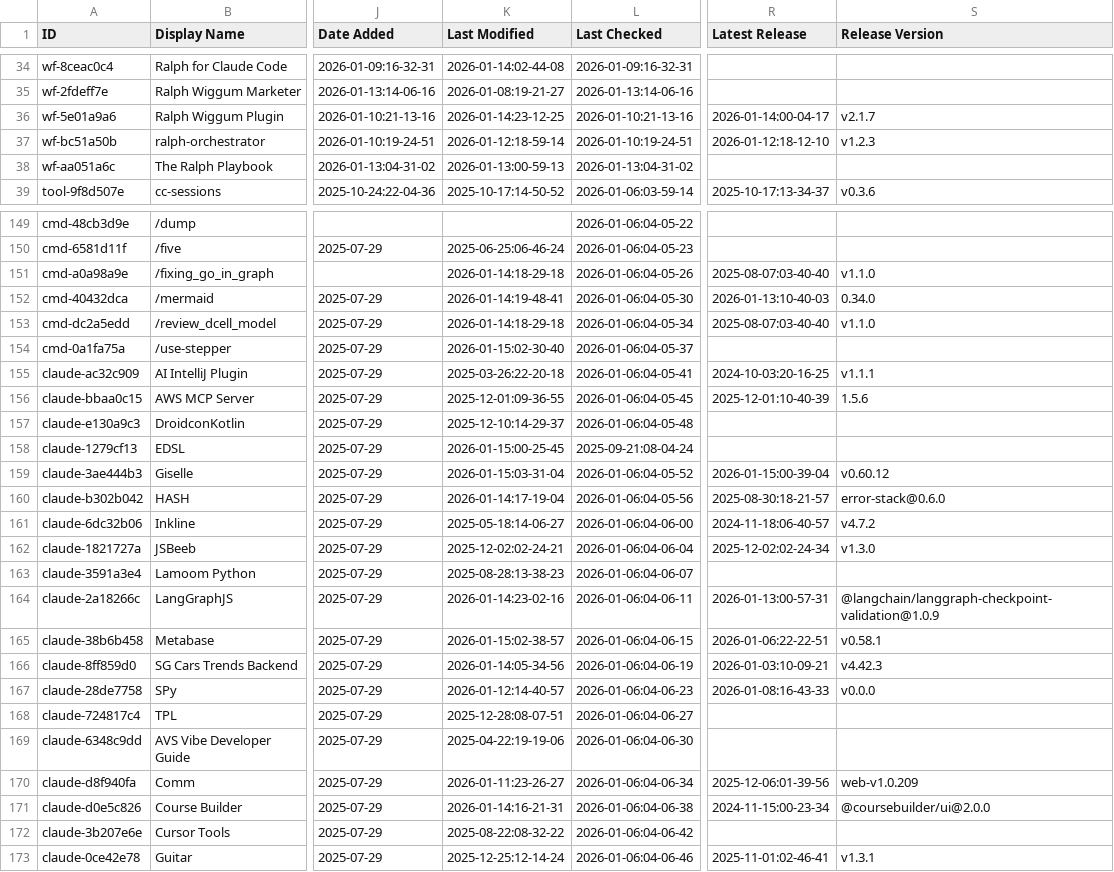
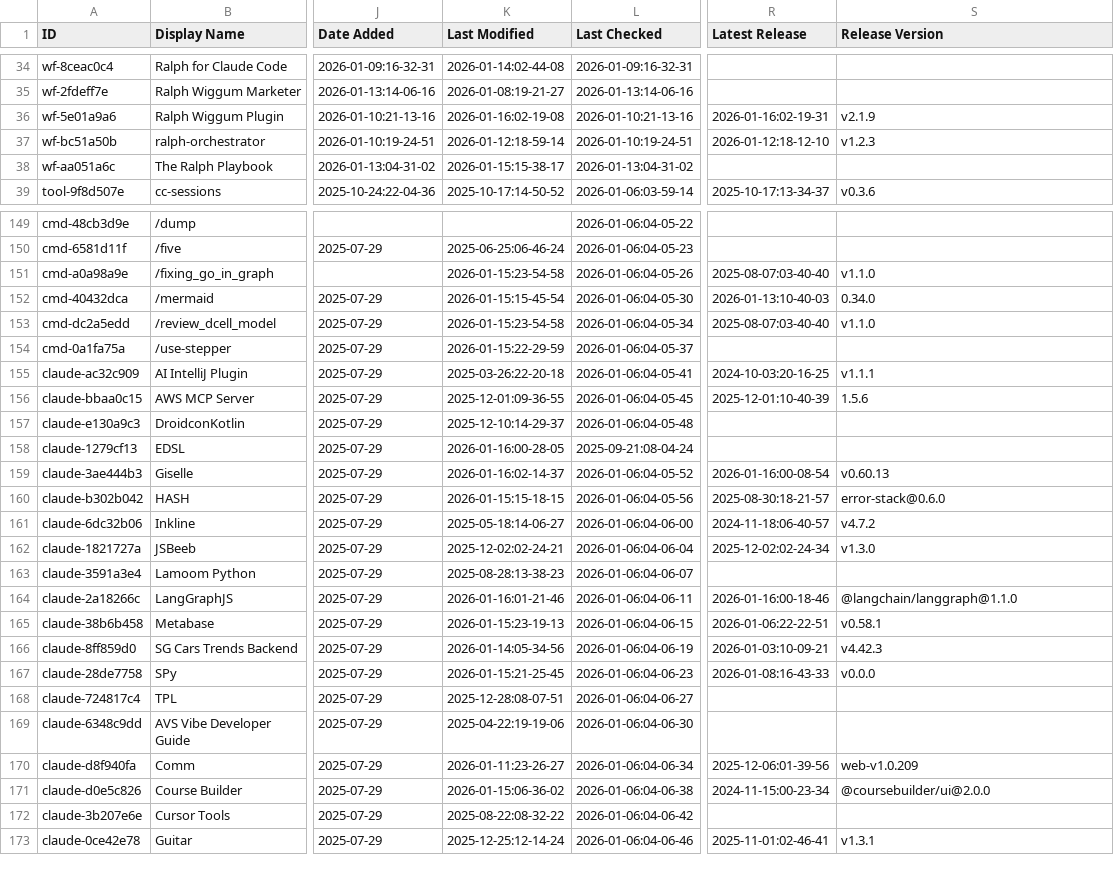
Before and after one commit to Kikk79/awesome-claude-code, a CSV file: THE_RESOURCES_TABLE.csv, drawn as a sheet; only a part is shown, gaps mark what is left out; the diff covers the shown part only; the diff names each change by its address in the sheet, - before the commit and + after, or states it on an @@ line.

```diff
--- a/THE_RESOURCES_TABLE.csv
+++ b/THE_RESOURCES_TABLE.csv
-K36 (Last Modified): 2026-01-14:23-12-25
+K36 (Last Modified): 2026-01-16:02-19-08
-R36 (Latest Release): 2026-01-14:00-04-17
+R36 (Latest Release): 2026-01-16:02-19-31
-S36 (Release Version): v2.1.7
+S36 (Release Version): v2.1.9
-K38 (Last Modified): 2026-01-13:00-59-13
+K38 (Last Modified): 2026-01-15:15-38-17
-K151 (Last Modified): 2026-01-14:18-29-18
+K151 (Last Modified): 2026-01-15:23-54-58
-K152 (Last Modified): 2026-01-14:19-48-41
+K152 (Last Modified): 2026-01-15:15-45-54
-K153 (Last Modified): 2026-01-14:18-29-18
+K153 (Last Modified): 2026-01-15:23-54-58
-K154 (Last Modified): 2026-01-15:02-30-40
+K154 (Last Modified): 2026-01-15:22-29-59
-K158 (Last Modified): 2026-01-15:00-25-45
+K158 (Last Modified): 2026-01-16:00-28-05
-K159 (Last Modified): 2026-01-15:03-31-04
+K159 (Last Modified): 2026-01-16:02-14-37
-R159 (Latest Release): 2026-01-15:00-39-04
+R159 (Latest Release): 2026-01-16:00-08-54
-S159 (Release Version): v0.60.12
+S159 (Release Version): v0.60.13
-K160 (Last Modified): 2026-01-14:17-19-04
+K160 (Last Modified): 2026-01-15:15-18-15
-K164 (Last Modified): 2026-01-14:23-02-16
+K164 (Last Modified): 2026-01-16:01-21-46
-R164 (Latest Release): 2026-01-13:00-57-31
+R164 (Latest Release): 2026-01-16:00-18-46
-S164 (Release Version): @langchain/langgraph-checkpoint-validation@1.0.9
+S164 (Release Version): @langchain/langgraph@1.1.0
-K165 (Last Modified): 2026-01-15:02-38-57
+K165 (Last Modified): 2026-01-15:23-19-13
-K167 (Last Modified): 2026-01-12:14-40-57
+K167 (Last Modified): 2026-01-15:21-25-45
-K171 (Last Modified): 2026-01-14:16-21-31
+K171 (Last Modified): 2026-01-15:06-36-02
```
Also changed, not shown: 36 edited cells elsewhere in this file.
